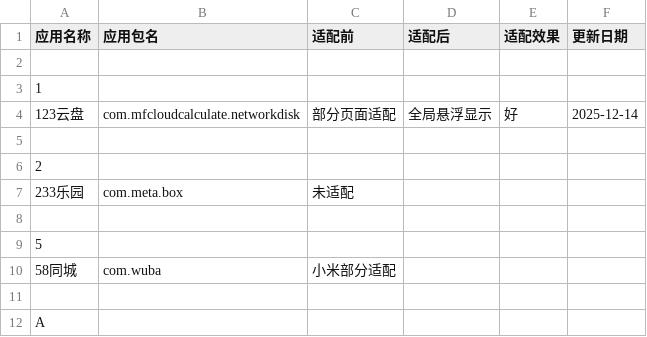
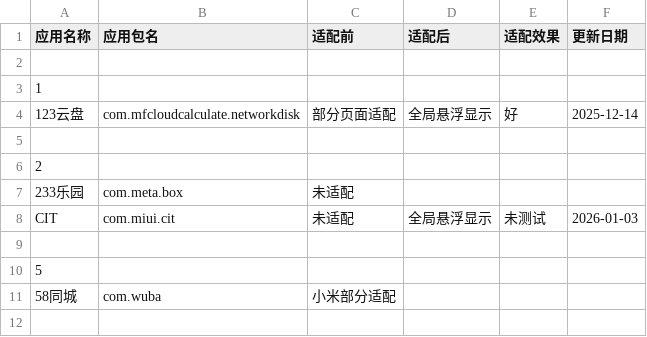
Before and after one commit to Seyud/MiNavBarImmerse, a CSV file: list.csv, drawn as a sheet; only a part is shown; the shorter side is filled out with more unchanged rows.

```diff
--- a/list.csv
+++ b/list.csv
@@ -7,2 +7,3 @@
 233乐园,com.meta.box,未适配,,,,
+CIT,com.miui.cit,未适配,全局悬浮显示,未测试,2026-01-03,
 ,,,,,,
```
Also changed, not shown: 2 other files.
